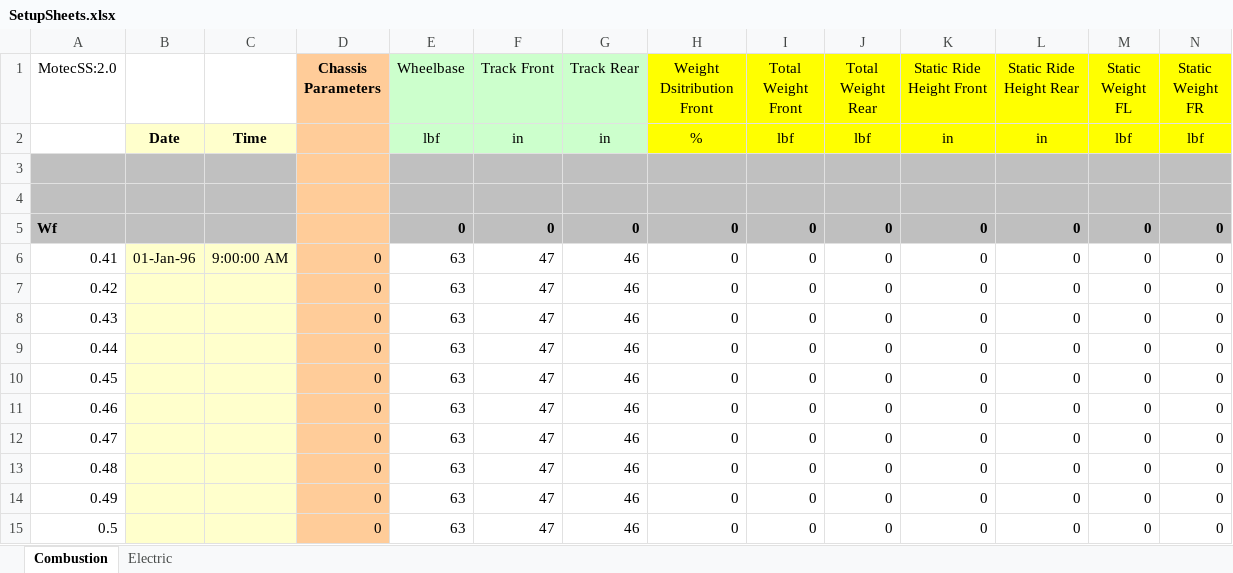
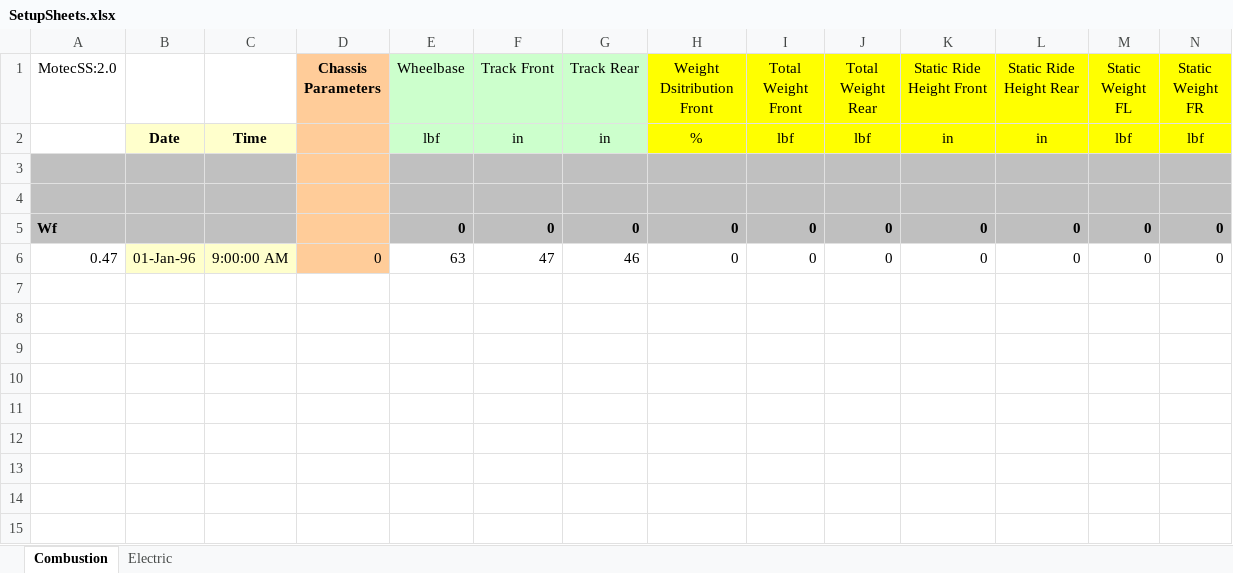
Before and after one commit to dkellerm/LapSimCombined, an Excel workbook: Functions/SetupSheets.xlsx, sheet Combustion, drawn as a sheet; only a part is shown; values as stored, in another font and other column widths than the file's, no borders; charts and pictures not drawn; removed rows and columns are numbered as before the commit, all else as after; rows hold the shown columns only; the diff names each change by its address in the sheet, - before the commit and + after, or states it on an @@ line.

```diff
--- a/Functions/SetupSheets.xlsx (sheet Combustion)
+++ b/Functions/SetupSheets.xlsx (sheet Combustion)
-row 6: 0.41 | 01-Jan-96 | 9:00:00 AM | 0 | 63 | 47 | 46 | 0 | 0 | 0 | 0 | 0 | 0 | 0
-row 7: 0.42 |  |  | 0 | 63 | 47 | 46 | 0 | 0 | 0 | 0 | 0 | 0 | 0
-row 8: 0.43 |  |  | 0 | 63 | 47 | 46 | 0 | 0 | 0 | 0 | 0 | 0 | 0
-row 9: 0.44 |  |  | 0 | 63 | 47 | 46 | 0 | 0 | 0 | 0 | 0 | 0 | 0
-row 10: 0.45 |  |  | 0 | 63 | 47 | 46 | 0 | 0 | 0 | 0 | 0 | 0 | 0
-row 11: 0.46 |  |  | 0 | 63 | 47 | 46 | 0 | 0 | 0 | 0 | 0 | 0 | 0
-B6: (empty)
+B6: 01-Jan-96
-C6: (empty)
+C6: 9:00:00 AM
-row 13: 0.48 |  |  | 0 | 63 | 47 | 46 | 0 | 0 | 0 | 0 | 0 | 0 | 0
-row 14: 0.49 |  |  | 0 | 63 | 47 | 46 | 0 | 0 | 0 | 0 | 0 | 0 | 0
-row 15: 0.5 |  |  | 0 | 63 | 47 | 46 | 0 | 0 | 0 | 0 | 0 | 0 | 0
```
Also changed, not shown: charts or pictures, 4 other files.
